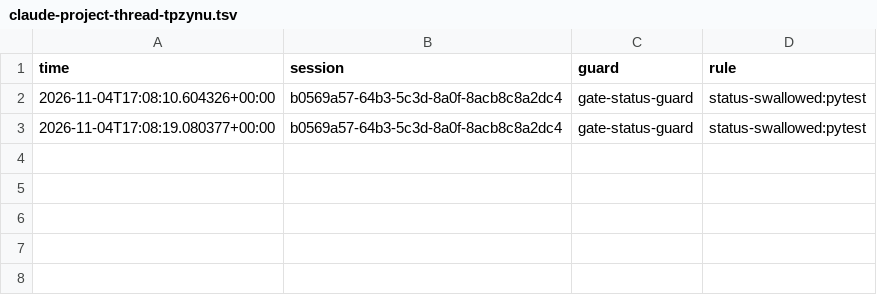
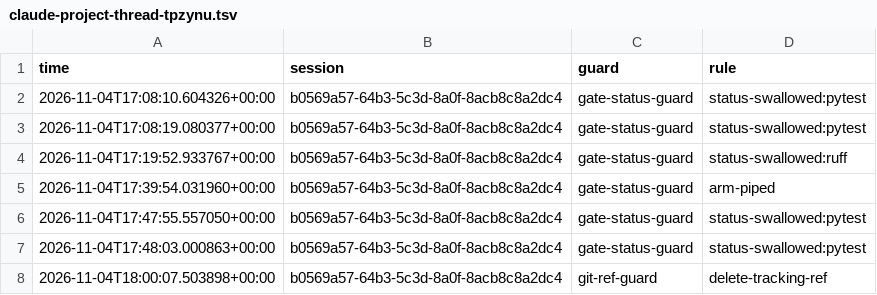
Before and after one commit to stuthedew/open-anesthesia-sim, a TSV file: docs/hook-blocks/claude-project-thread-tpzynu.tsv, drawn as a sheet.

```diff
--- a/docs/hook-blocks/claude-project-thread-tpzynu.tsv
+++ b/docs/hook-blocks/claude-project-thread-tpzynu.tsv
@@ -3 +3,6 @@ time	session	guard	rule
 2026-11-04T17:08:19.080377+00:00	b0569a57-64b3-5c3d-8a0f-8acb8c8a2dc4	gate-status-guard	status-swallowed:pytest
+2026-11-04T17:19:52.933767+00:00	b0569a57-64b3-5c3d-8a0f-8acb8c8a2dc4	gate-status-guard	status-swallowed:ruff
+2026-11-04T17:39:54.031960+00:00	b0569a57-64b3-5c3d-8a0f-8acb8c8a2dc4	gate-status-guard	arm-piped
+2026-11-04T17:47:55.557050+00:00	b0569a57-64b3-5c3d-8a0f-8acb8c8a2dc4	gate-status-guard	status-swallowed:pytest
+2026-11-04T17:48:03.000863+00:00	b0569a57-64b3-5c3d-8a0f-8acb8c8a2dc4	gate-status-guard	status-swallowed:pytest
+2026-11-04T18:00:07.503898+00:00	b0569a57-64b3-5c3d-8a0f-8acb8c8a2dc4	git-ref-guard	delete-tracking-ref
```
Also changed, not shown: 1 other file.
